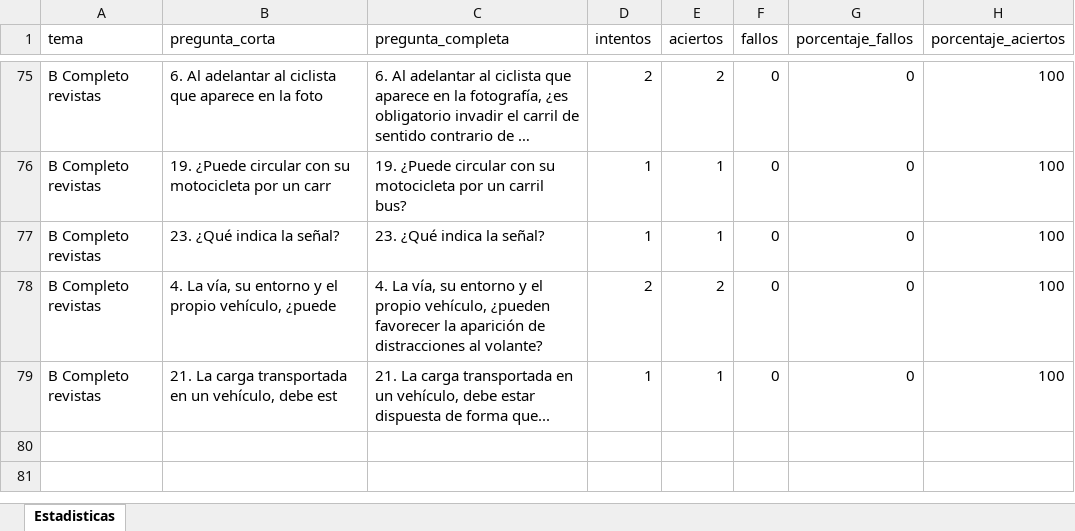
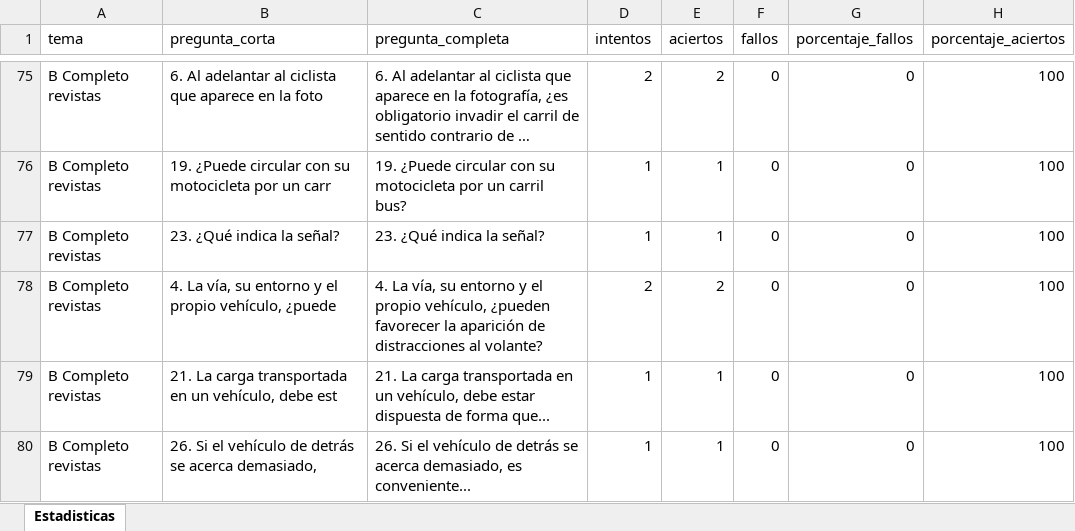
Before and after one commit to Yorchip/AUTOESCUELA, an Excel workbook: estadisticas.xlsx, sheet Estadisticas, drawn as a sheet; only a part is shown, gaps mark what is left out; long unchanged cells end in …; values as stored, in another font and other column widths than the file's, no borders; the diff names each change by its address in the sheet, - before the commit and + after, or states it on an @@ line.

Commit message:
📊 Actualización automática de estadísticas

```diff
--- a/estadisticas.xlsx (sheet Estadisticas)
+++ b/estadisticas.xlsx (sheet Estadisticas)
+row 80: B Completo revistas | 26. Si el vehículo de detrás se acerca demasiado, | 26. Si el vehículo de detrás se acerca demasiado, es conveniente... | 1 | 1 | 0 | 0 | 100
```
